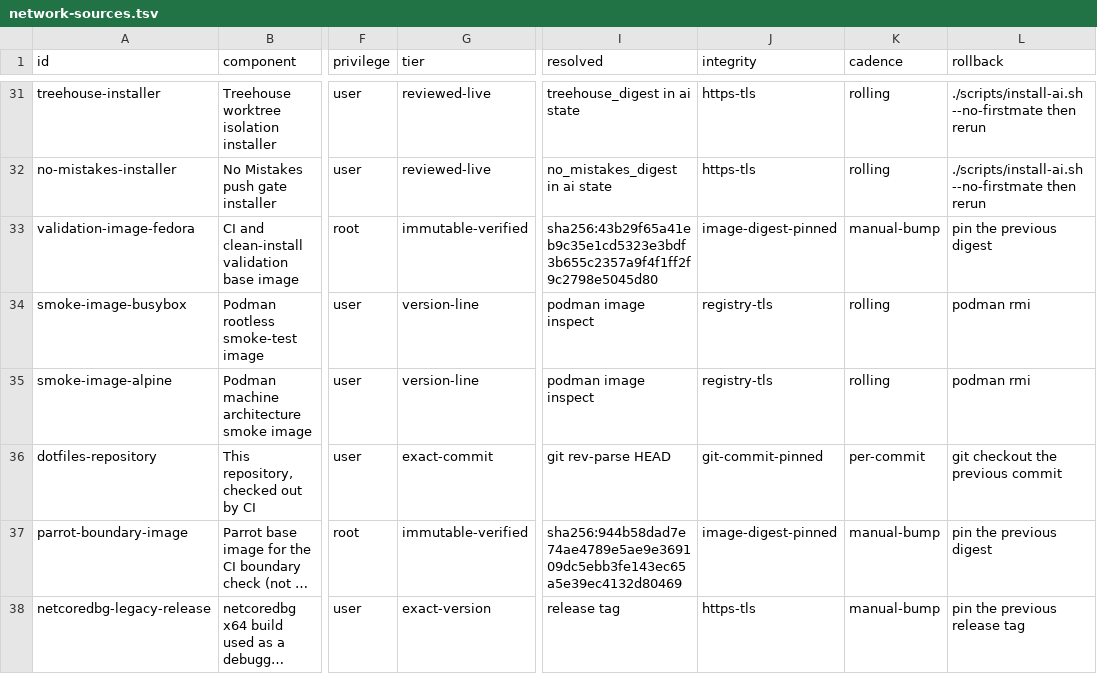
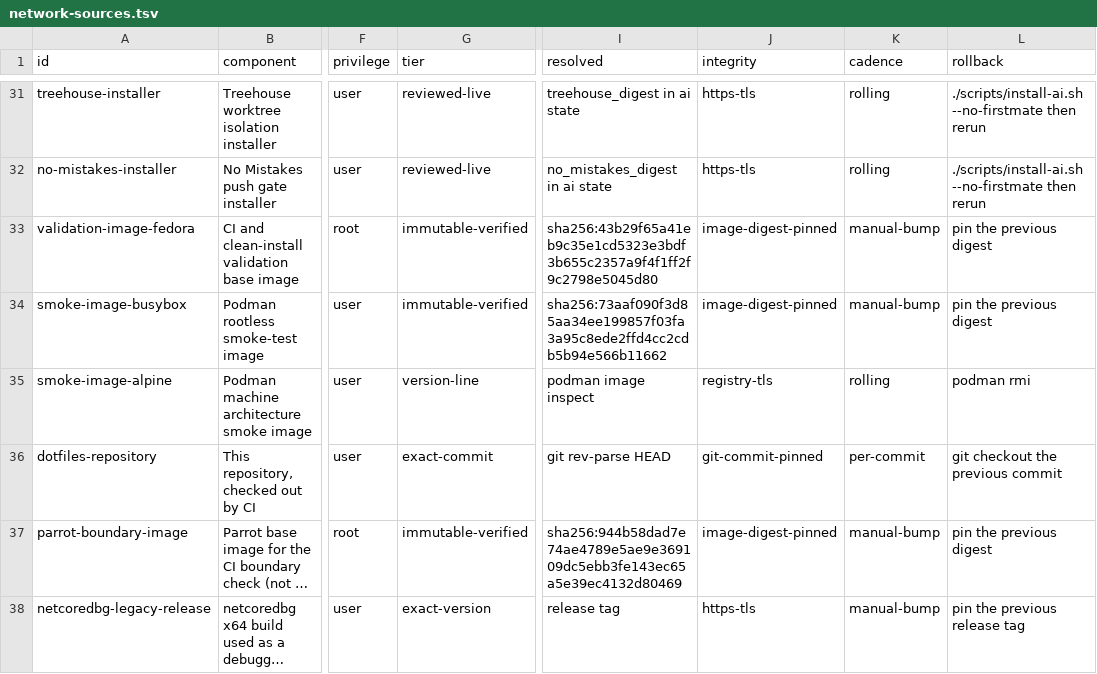
Before and after one commit to KasperElbo/dotfiles, a TSV file: config/network-sources.tsv, drawn as a sheet; only a part is shown, gaps mark what is left out; long unchanged cells end in …; the diff names each change by its address in the sheet, - before the commit and + after, or states it on an @@ line.

```diff
--- a/config/network-sources.tsv
+++ b/config/network-sources.tsv
-G34 (tier): version-line
+G34 (tier): immutable-verified
-I34 (resolved): podman image inspect
+I34 (resolved): sha256:73aaf090f3d85aa34ee199857f03fa3a95c8ede2ffd4cc2cdb5b94e566b11662
-J34 (integrity): registry-tls
+J34 (integrity): image-digest-pinned
-K34 (cadence): rolling
+K34 (cadence): manual-bump
-L34 (rollback): podman rmi
+L34 (rollback): pin the previous digest
```
Also changed, not shown: config/pin-freshness.tsv, 4 other files.
